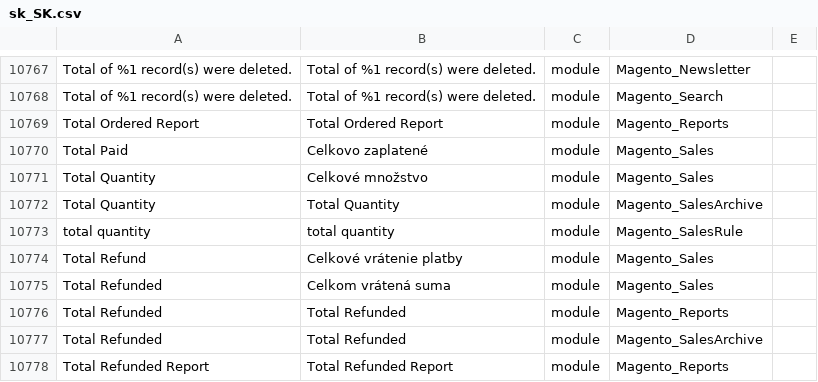
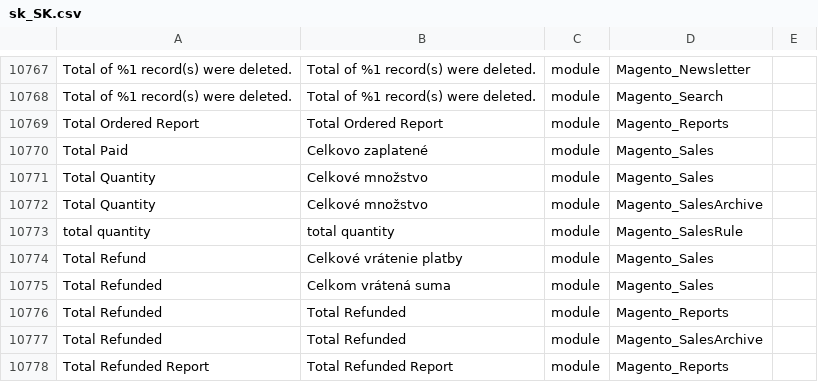
Before and after one commit to aveadev/magento-2-slovak-language-pack, a CSV file: sk_SK.csv, drawn as a sheet; only a part is shown, gaps mark what is left out.

Commit message:
fix: translate Total Quantity for Magento_SalesArchive (untranslated row cancelled the Magento_Sales translation)

```diff
--- a/sk_SK.csv
+++ b/sk_SK.csv
@@ -10806,3 +10806,3 @@ Total Paid,Celkovo zaplatené,module,Magento_Sales
 Total Quantity,Celkové množstvo,module,Magento_Sales
-Total Quantity,Total Quantity,module,Magento_SalesArchive
+Total Quantity,Celkové množstvo,module,Magento_SalesArchive
 total quantity,total quantity,module,Magento_SalesRule
```
